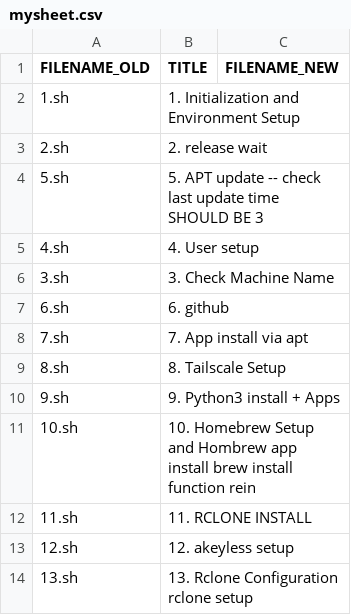
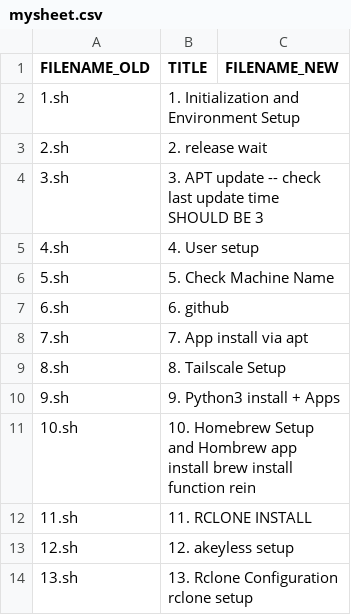
Before and after one commit to abraxas678/PUBLIC, a CSV file: splitter/mysheet.csv, drawn as a sheet; the diff names each change by its address in the sheet, - before the commit and + after, or states it on an @@ line.

```diff
--- a/splitter/mysheet.csv
+++ b/splitter/mysheet.csv
-A4 (FILENAME_OLD): 5.sh
+A4 (FILENAME_OLD): 3.sh
-B4 (TITLE): 5. APT update…
+B4 (TITLE): 3. APT update…
-A6 (FILENAME_OLD): 3.sh
+A6 (FILENAME_OLD): 5.sh
-B6 (TITLE): 3. Check Machine Name
+B6 (TITLE): 5. Check Machine Name
```
Also changed, not shown: 15 other files.
